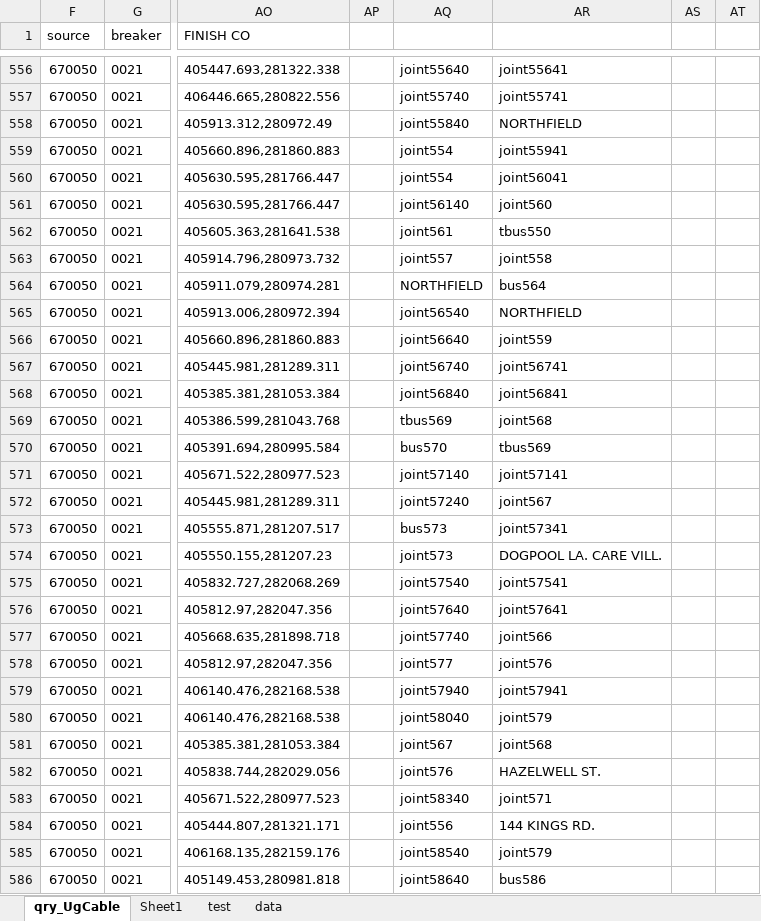
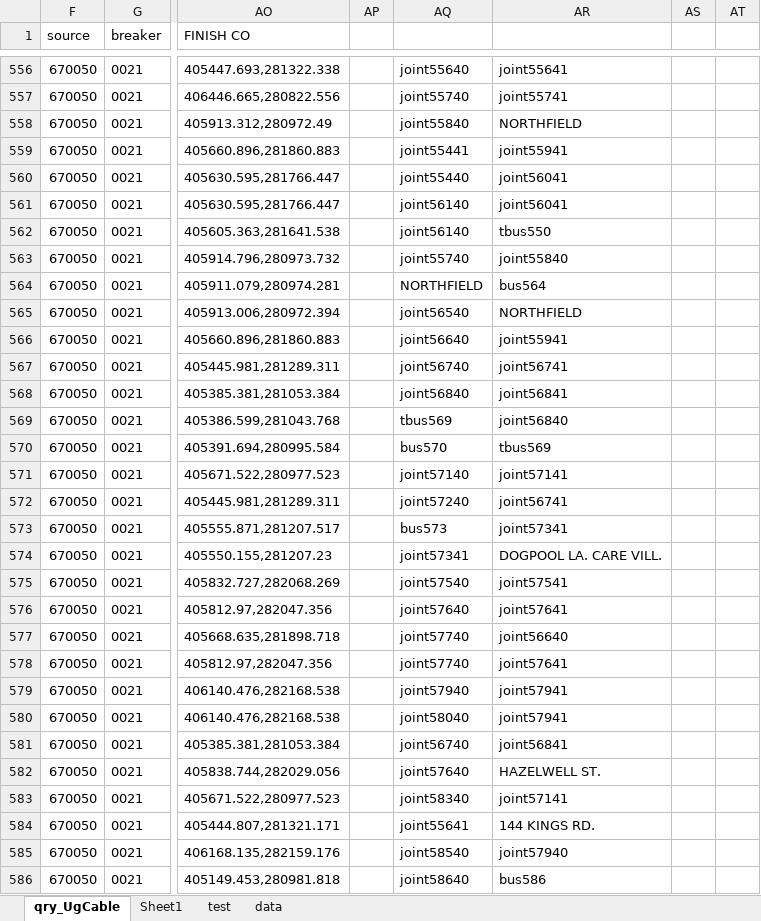
Before and after one commit to yuchen-w/EMU-to-Aspen, an Excel workbook: Copy of 670050_UgCable_post_test (2647757).xlsm, sheet qry_UgCable, drawn as a sheet; only a part is shown, gaps mark what is left out; values as stored, in another font and other column widths than the file's, no borders; conditional formats not drawn; the diff covers the shown part only; the diff names each change by its address in the sheet, - before the commit and + after, or states it on an @@ line.

Commit message:
Ran through code with Mehrzad. Joints are populated properly

```diff
--- a/Copy of 670050_UgCable_post_test (2647757).xlsm (sheet qry_UgCable)
+++ b/Copy of 670050_UgCable_post_test (2647757).xlsm (sheet qry_UgCable)
-AQ559: joint554
+AQ559: joint55441
-AQ560: joint554
+AQ560: joint55440
-AR561: joint560
+AR561: joint56041
-AQ562: joint561
+AQ562: joint56140
-AQ563: joint557
+AQ563: joint55740
-AR563: joint558
+AR563: joint55840
-AR566: joint559
+AR566: joint55941
-AR569: joint568
+AR569: joint56840
-AR572: joint567
+AR572: joint56741
-AQ574: joint573
+AQ574: joint57341
-AR577: joint566
+AR577: joint56640
-AQ578: joint577
+AQ578: joint57740
-AR578: joint576
+AR578: joint57641
-AR580: joint579
+AR580: joint57941
-AQ581: joint567
+AQ581: joint56740
-AR581: joint568
+AR581: joint56841
-AQ582: joint576
+AQ582: joint57640
-AR583: joint571
+AR583: joint57141
-AQ584: joint556
+AQ584: joint55641
-AR585: joint579
+AR585: joint57940
```
Also changed, not shown: 740 edited cells elsewhere in this sheet, sheet Sheet1.
